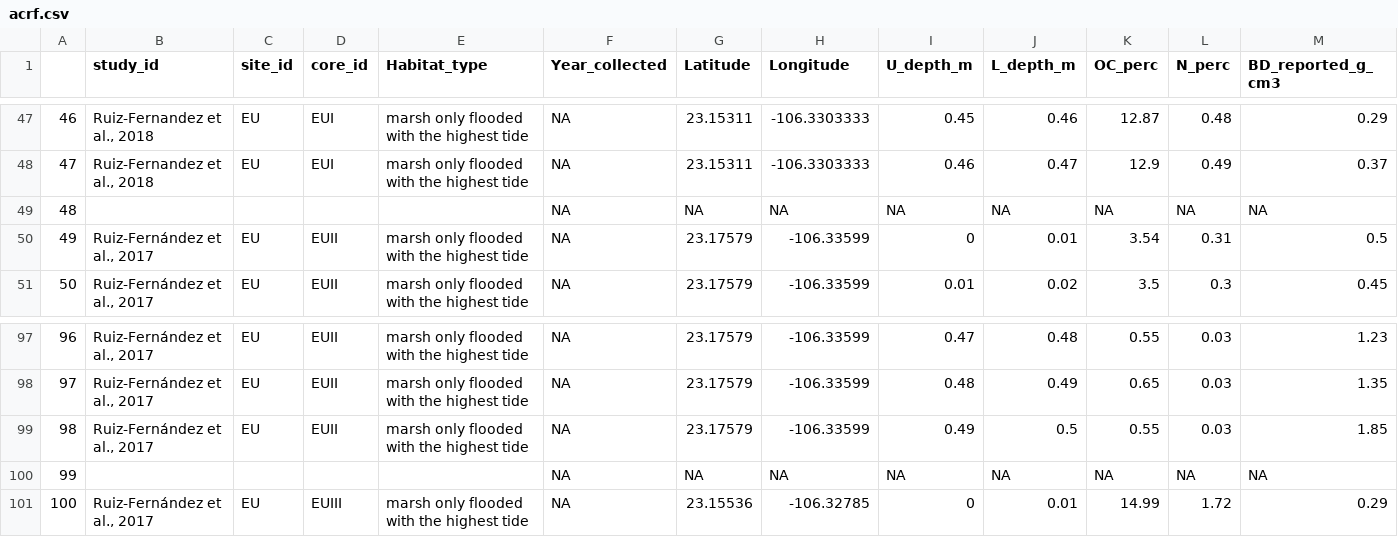
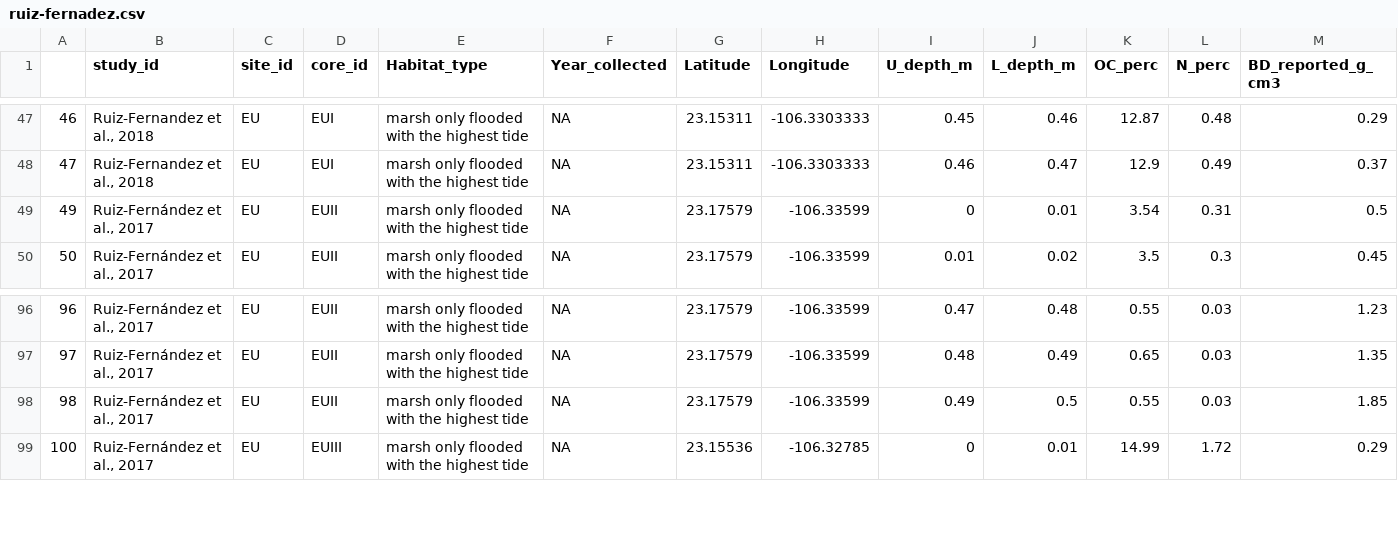
Before and after one commit to phillipriv9/BlueNitrogen, a CSV file: data/refined/ruiz-fernadez.csv (was data/refined/acrf.csv), drawn as a sheet; only a part is shown, gaps mark what is left out; rows hold the shown columns only; the diff names each change by its address in the sheet, - before the commit and + after, or states it on an @@ line.

```diff
--- a/data/refined/acrf.csv
+++ b/data/refined/ruiz-fernadez.csv
-row 49: 48 |  |  |  |  | NA | NA | NA | NA | NA | NA | NA | NA
-row 100: 99 |  |  |  |  | NA | NA | NA | NA | NA | NA | NA | NA
```
Also changed, not shown: data/raw_data/KellewayRogers.csv, data/refined/KellewayRogers.csv, 12 other files.
